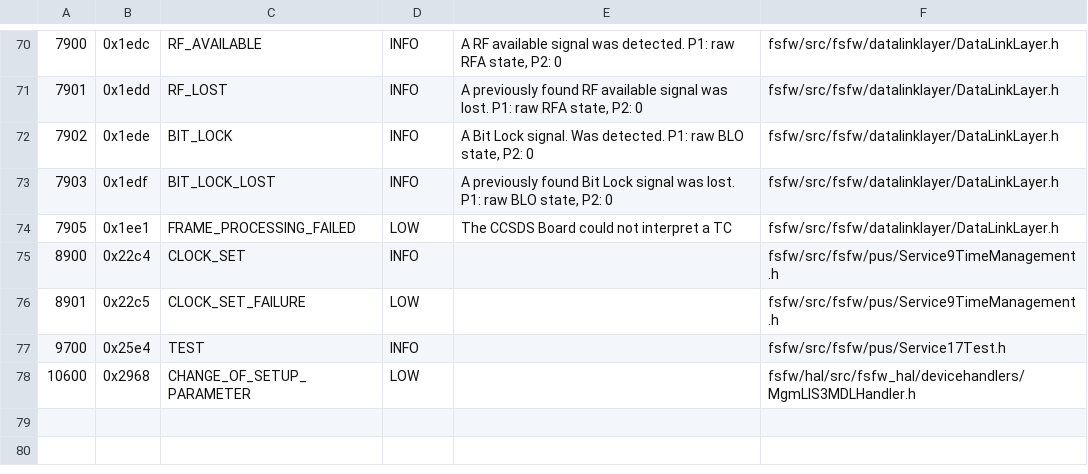
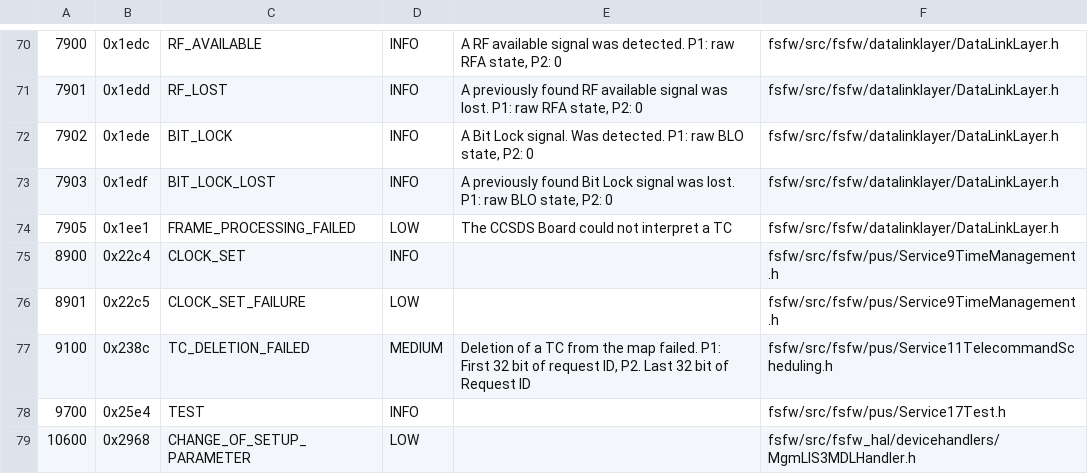
Before and after one commit to pineOapple/framework, a CSV file: tmtc/config/events.csv, drawn as a sheet; only a part is shown, gaps mark what is left out.

```diff
--- a/tmtc/config/events.csv
+++ b/tmtc/config/events.csv
@@ -76,3 +76,4 @@
 8901;0x22c5;CLOCK_SET_FAILURE;LOW;;fsfw/src/fsfw/pus/Service9TimeManagement.h
+9100;0x238c;TC_DELETION_FAILED;MEDIUM;Deletion of a TC from the map failed. P1: First 32 bit of request ID, P2. Last 32 bit of Request ID;fsfw/src/fsfw/pus/Service11TelecommandScheduling.h
 9700;0x25e4;TEST;INFO;;fsfw/src/fsfw/pus/Service17Test.h
-10600;0x2968;CHANGE_OF_SETUP_PARAMETER;LOW;;fsfw/hal/src/fsfw_hal/devicehandlers/MgmLIS3MDLHandler.h
+10600;0x2968;CHANGE_OF_SETUP_PARAMETER;LOW;;fsfw/src/fsfw_hal/devicehandlers/MgmLIS3MDLHandler.h
```
Also changed, not shown: generators/bsp_hosted_objects.csv, tmtc/config/objects.csv, 7 other files.
